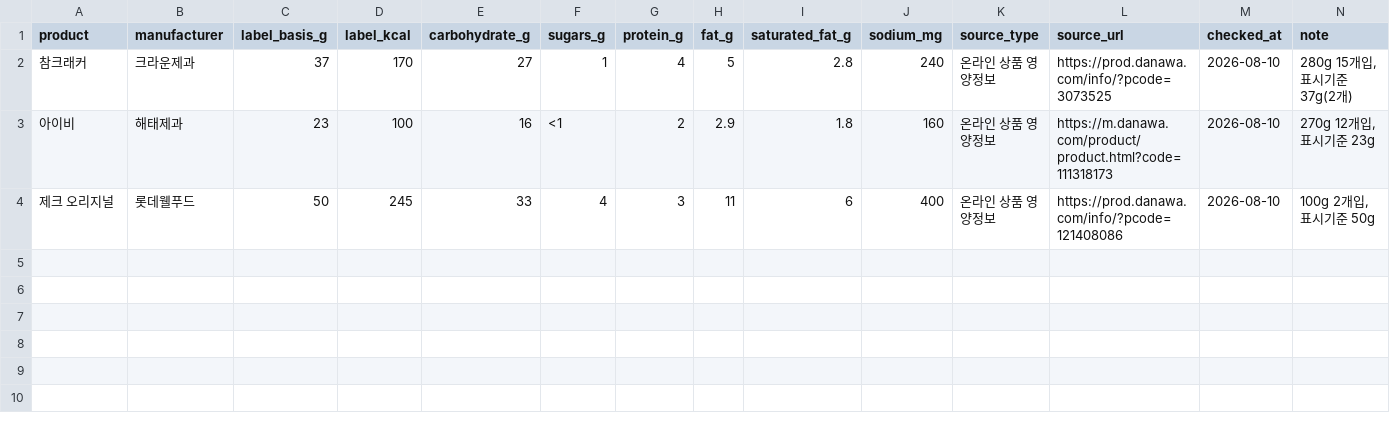
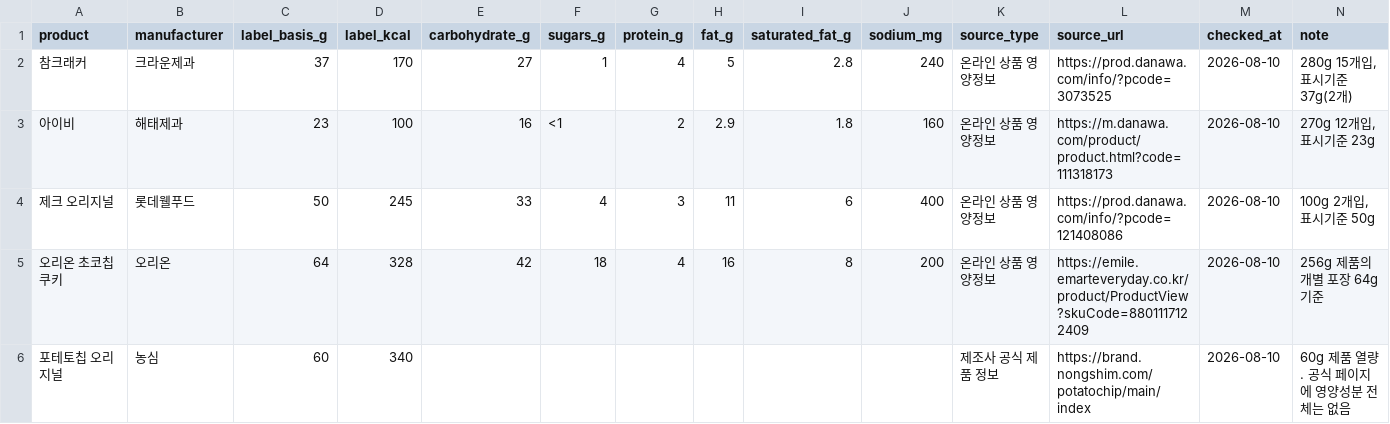
Before and after one commit to jaesungkr/blog-workspace, a CSV file: posts/2026-08-10-plain-cracker-calories/artifacts/raw-nutrition.csv, drawn as a sheet; the diff names each change by its address in the sheet, - before the commit and + after, or states it on an @@ line.

Commit message:
Expand plain cracker snack comparison

```diff
--- a/posts/2026-08-10-plain-cracker-calories/artifacts/raw-nutrition.csv
+++ b/posts/2026-08-10-plain-cracker-calories/artifacts/raw-nutrition.csv
+row 5: 오리온 초코칩쿠키 | 오리온 | 64 | 328 | 42 | 18 | 4 | 16 | 8 | 200 | 온라인 상품 영양정보 | https://emile.emarteveryday.co.kr/product/ProductView?skuCode=8801117122409 | 2026-08-10 | 256g 제품의 개별 포장 64g 기준
+row 6: 포테토칩 오리지널 | 농심 | 60 | 340 |  |  |  |  |  |  | 제조사 공식 제품 정보 | https://brand.nongshim.com/potatochip/main/index | 2026-08-10 | 60g 제품 열량. 공식 페이지에 영양성분 전체는 없음
```
Also changed, not shown: posts/2026-08-10-plain-cracker-calories/artifacts/nutrition-calculations.csv, 21 other files.
